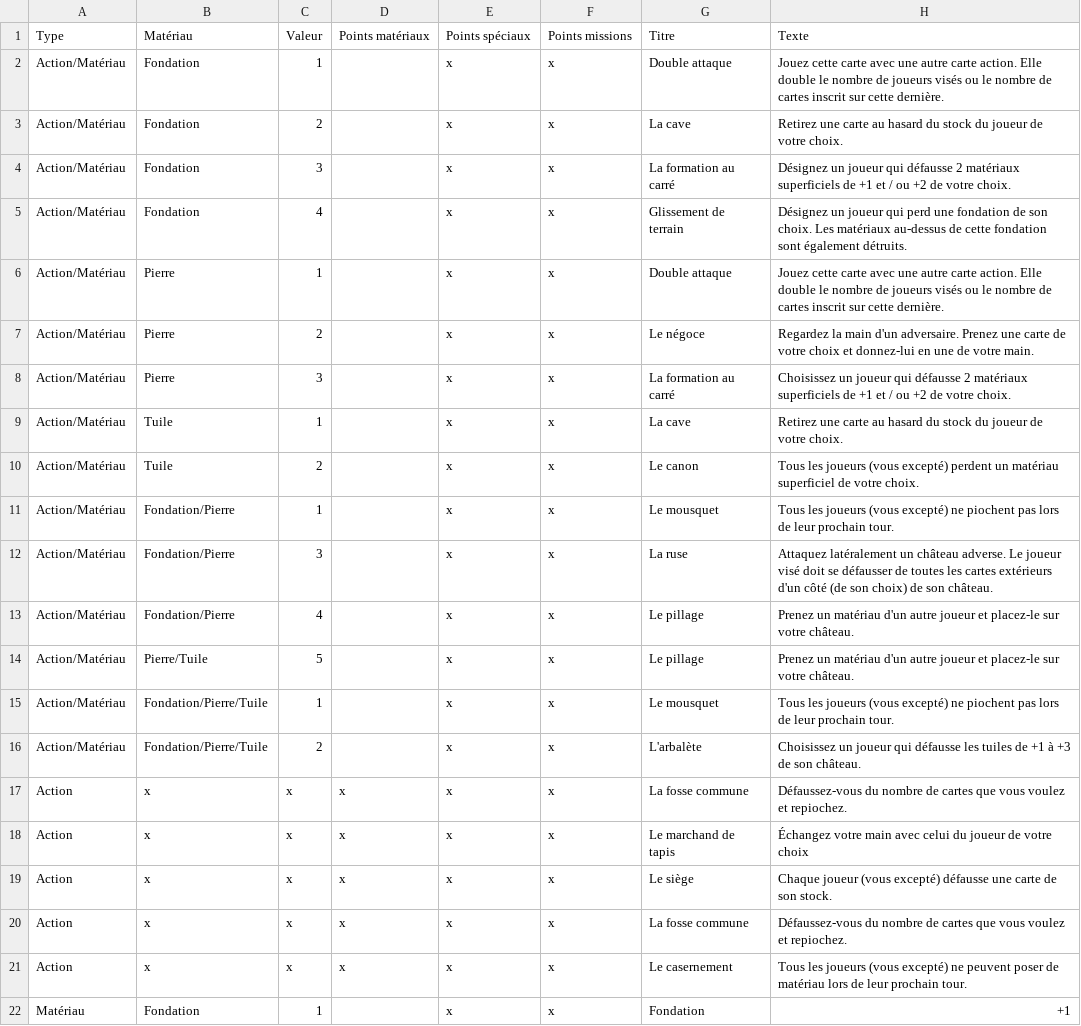
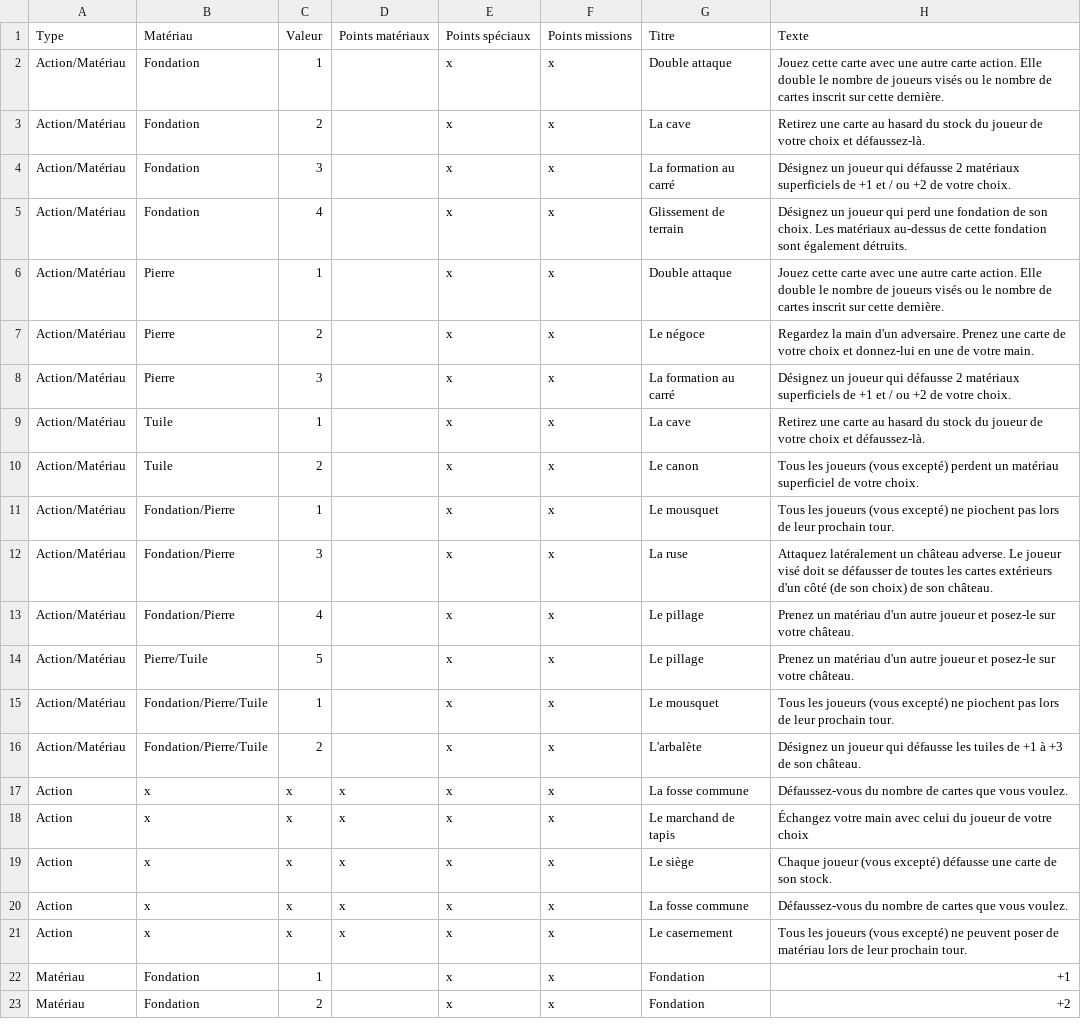
Before and after one commit to celidums/artigiano, a CSV file: ⚔ Armée.csv, drawn as a sheet; only a part is shown; the shorter side is filled out with more unchanged rows.

```diff
--- a/⚔ Armée.csv
+++ b/⚔ Armée.csv
@@ -2,3 +2,3 @@ Type,Matériau,Valeur,Points matériaux,Points spéciaux,Points missions,Titre,T
 Action/Matériau,Fondation,1,,x,x,Double attaque,Jouez cette carte avec une autre carte action. Elle double le nombre de joueurs visés ou le nombre de cartes inscrit sur cette dernière.
-Action/Matériau,Fondation,2,,x,x,La cave,Retirez une carte au hasard du stock du joueur de votre choix.
+Action/Matériau,Fondation,2,,x,x,La cave,Retirez une carte au hasard du stock du joueur de votre choix et défaussez-là.
 Action/Matériau,Fondation,3,,x,x,La formation au carré,Désignez un joueur qui défausse 2 matériaux superficiels de +1 et / ou +2 de votre choix.
@@ -7,4 +7,4 @@ Action/Matériau,Pierre,1,,x,x,Double attaque,Jouez cette carte avec une autre c
 Action/Matériau,Pierre,2,,x,x,Le négoce,Regardez la main d'un adversaire. Prenez une carte de votre choix et donnez-lui en une de votre main.
-Action/Matériau,Pierre,3,,x,x,La formation au carré,Choisissez un joueur qui défausse 2 matériaux superficiels de +1 et / ou +2 de votre choix.
-Action/Matériau,Tuile,1,,x,x,La cave,Retirez une carte au hasard du stock du joueur de votre choix.
+Action/Matériau,Pierre,3,,x,x,La formation au carré,Désignez un joueur qui défausse 2 matériaux superficiels de +1 et / ou +2 de votre choix.
+Action/Matériau,Tuile,1,,x,x,La cave,Retirez une carte au hasard du stock du joueur de votre choix et défaussez-là.
 Action/Matériau,Tuile,2,,x,x,Le canon,Tous les joueurs (vous excepté) perdent un matériau superficiel de votre choix.
@@ -12,10 +12,10 @@ Action/Matériau,Fondation/Pierre,1,,x,x,Le mousquet,Tous les joueurs (vous exce
 Action/Matériau,Fondation/Pierre,3,,x,x,La ruse,Attaquez latéralement un château adverse. Le joueur visé doit se défausser de toutes les cartes extérieurs d'un côté (de son choix) de son château.
-Action/Matériau,Fondation/Pierre,4,,x,x,Le pillage,Prenez un matériau d'un autre joueur et placez-le sur votre château.
-Action/Matériau,Pierre/Tuile,5,,x,x,Le pillage,Prenez un matériau d'un autre joueur et placez-le sur votre château.
+Action/Matériau,Fondation/Pierre,4,,x,x,Le pillage,Prenez un matériau d'un autre joueur et posez-le sur votre château.
+Action/Matériau,Pierre/Tuile,5,,x,x,Le pillage,Prenez un matériau d'un autre joueur et posez-le sur votre château.
 Action/Matériau,Fondation/Pierre/Tuile,1,,x,x,Le mousquet,Tous les joueurs (vous excepté) ne piochent pas lors de leur prochain tour.
-Action/Matériau,Fondation/Pierre/Tuile,2,,x,x,L'arbalète,Choisissez un joueur qui défausse les tuiles de +1 à +3 de son château.
-Action,x,x,x,x,x,La fosse commune,Défaussez-vous du nombre de cartes que vous voulez et repiochez.
+Action/Matériau,Fondation/Pierre/Tuile,2,,x,x,L'arbalète,Désignez un joueur qui défausse les tuiles de +1 à +3 de son château.
+Action,x,x,x,x,x,La fosse commune,Défaussez-vous du nombre de cartes que vous voulez.
 Action,x,x,x,x,x,Le marchand de tapis,Échangez votre main avec celui du joueur de votre choix
 Action,x,x,x,x,x,Le siège,Chaque joueur (vous excepté) défausse une carte de son stock.
-Action,x,x,x,x,x,La fosse commune,Défaussez-vous du nombre de cartes que vous voulez et repiochez.
+Action,x,x,x,x,x,La fosse commune,Défaussez-vous du nombre de cartes que vous voulez.
 Action,x,x,x,x,x,Le casernement,Tous les joueurs (vous excepté) ne peuvent poser de matériau lors de leur prochain tour.
```
Also changed, not shown: ⚒ Artisans.csv, ⛀ Commerçants.csv, 1 other file.
